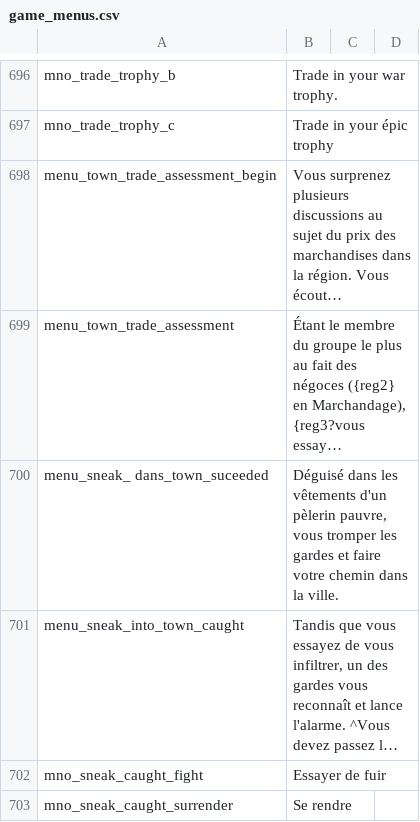
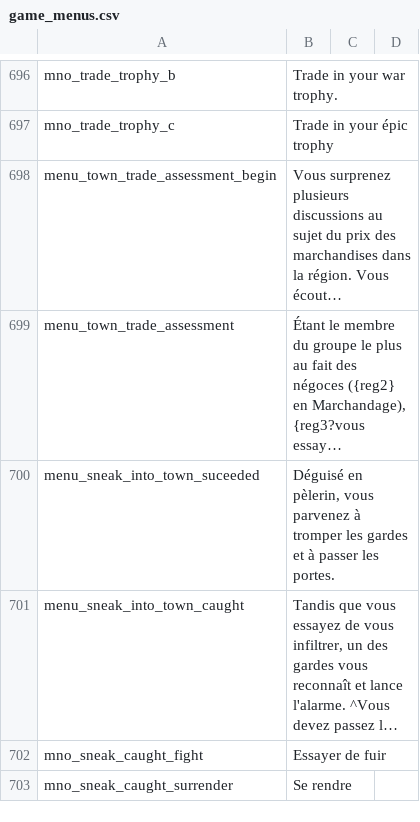
Before and after one commit to Maxgoods62/A-World-of-Ice-and-Fire-Traduction-FR-Mount-and-Blade-Warband, a CSV file: fr/game_menus.csv, drawn as a sheet; only a part is shown, gaps mark what is left out; long unchanged cells end in …; the diff covers the shown part only; the diff names each change by its address in the sheet, - before the commit and + after, or states it on an @@ line.

```diff
--- a/fr/game_menus.csv
+++ b/fr/game_menus.csv
-A700: menu_sneak_ dans_town_suceeded
+A700: menu_sneak_into_town_suceeded
-B700: Déguisé dans les vêtements d'un pèlerin pauvre, vous tromper les gardes et faire votre chemin dans la ville.
+B700: Déguisé en pèlerin, vous parvenez à tromper les gardes et à passer les portes.
```
Also changed, not shown: 6 added rows, 5 removed rows and 16 edited cells elsewhere in this file, fr/troops.csv.
